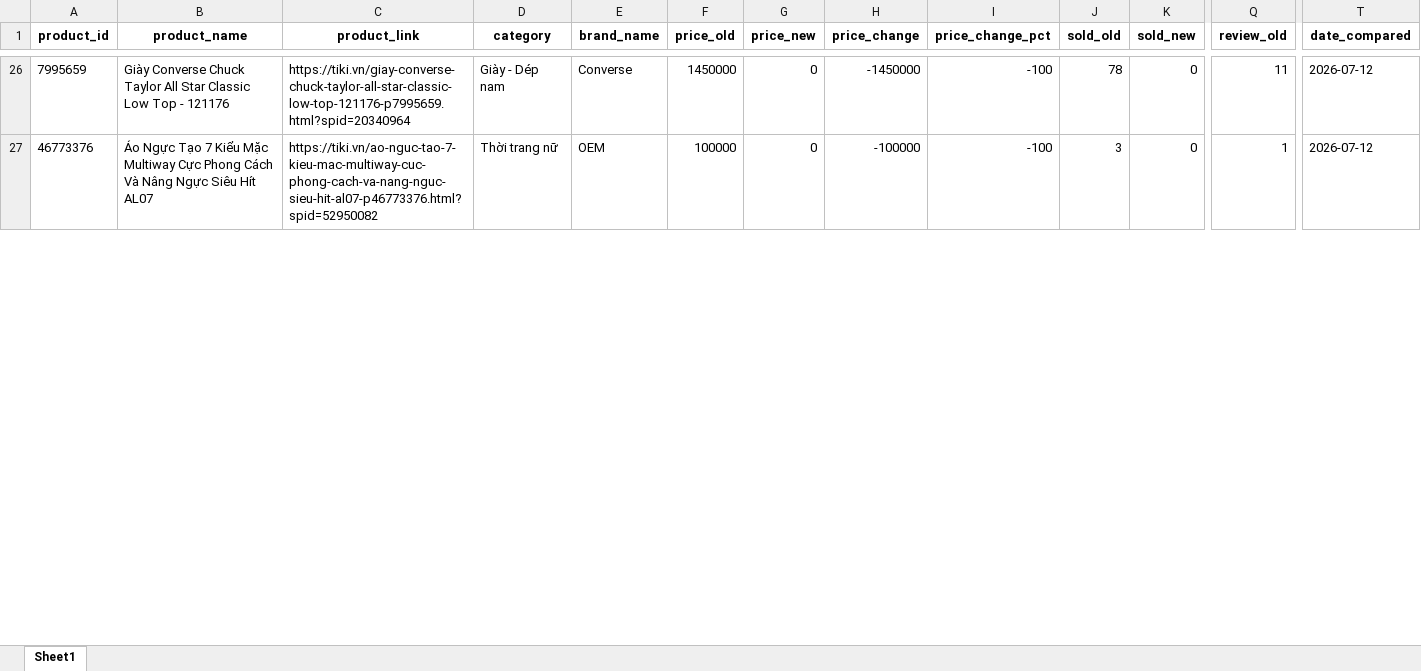
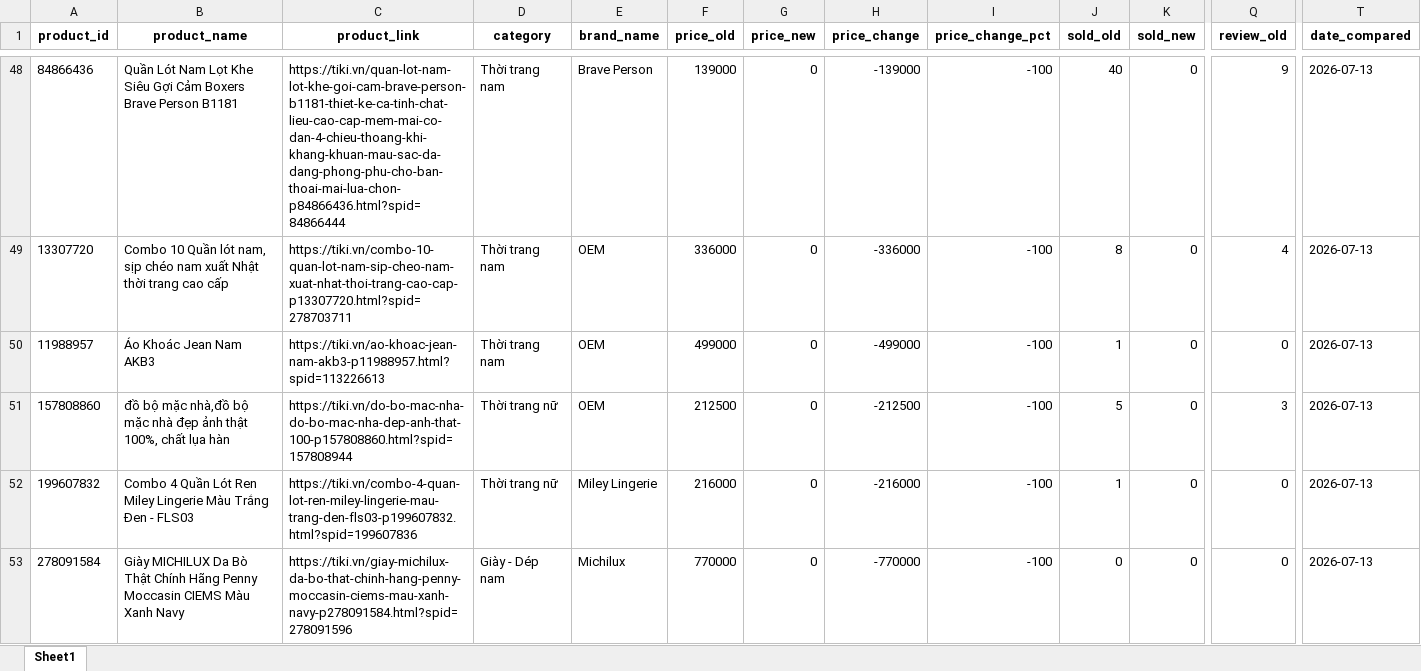
Before and after one commit to exorcisthb/DSSupdate, an Excel workbook: tiki_changes_report.xlsx, sheet Sheet1, drawn as a sheet; only a part is shown, gaps mark what is left out; values as stored, in another font and other column widths than the file's, no borders; addresses are those after the commit; rows hold the shown columns only; the diff covers the shown part only; the diff names each change by its address in the sheet, - before the commit and + after, or states it on an @@ line.

```diff
--- a/tiki_changes_report.xlsx (sheet Sheet1)
+++ b/tiki_changes_report.xlsx (sheet Sheet1)
-A48 (product_id): 7995659
+A48 (product_id): 84866436
-B48 (product_name): Giày Converse Chuck Taylor All Star Classic Low Top - 121176
+B48 (product_name): Quần Lót Nam Lọt Khe Siêu Gợi Cảm Boxers Brave Person B1181
-C48 (product_link): https://tiki.vn/giay-converse-chuck-taylor-all-star-classic-low-top-121176-p7995659.html?spid=20340964
+C48 (product_link): https://tiki.vn/quan-lot-nam-lot-khe-goi-cam-brave-person-b1181-thiet-ke-ca-tinh-chat-lieu-cao-cap-mem-mai-co-dan-4-chieu-thoang-khi-khang-khuan-mau-sac-da-dang-phong-phu-cho-ban-thoai-mai-lua-chon-p84866436.html?spid=84866444
-D48 (category): Giày - Dép nam
+D48 (category): Thời trang nam
-E48 (brand_name): Converse
+E48 (brand_name): Brave Person
-F48 (price_old): 1450000
+F48 (price_old): 139000
-H48 (price_change): -1450000
+H48 (price_change): -139000
-J48 (sold_old): 78
+J48 (sold_old): 40
-Q48 (review_old): 11
+Q48 (review_old): 9
-T48:T49 (date_compared): 2026-07-12
+T48:T49 (date_compared): 2026-07-13
-A49 (product_id): 46773376
+A49 (product_id): 13307720
-B49 (product_name): Áo Ngực Tạo 7 Kiểu Mặc Multiway Cực Phong Cách Và Nâng Ngực Siêu Hít AL07
+B49 (product_name): Combo 10 Quần lót nam, sịp chéo nam xuất Nhật thời trang cao cấp
-C49 (product_link): https://tiki.vn/ao-nguc-tao-7-kieu-mac-multiway-cuc-phong-cach-va-nang-nguc-sieu-hit-al07-p46773376.html?spid=52950082
+C49 (product_link): https://tiki.vn/combo-10-quan-lot-nam-sip-cheo-nam-xuat-nhat-thoi-trang-cao-cap-p13307720.html?spid=278703711
-D49 (category): Thời trang nữ
+D49 (category): Thời trang nam
-F49 (price_old): 100000
+F49 (price_old): 336000
-H49 (price_change): -100000
+H49 (price_change): -336000
-J49 (sold_old): 3
+J49 (sold_old): 8
-Q49 (review_old): 1
+Q49 (review_old): 4
+row 50: 11988957 | Áo Khoác Jean Nam AKB3 | https://tiki.vn/ao-khoac-jean-nam-akb3-p11988957.html?spid=113226613 | Thời trang nam | OEM | 499000 | 0 | -499000 | -100 | 1 | 0 | 0 | 2026-07-13
+row 51: 157808860 | đồ bộ mặc nhà,đồ bộ mặc nhà đẹp ảnh thật 100%, chất lụa hàn | https://tiki.vn/do-bo-mac-nha-do-bo-mac-nha-dep-anh-that-100-p157808860.html?spid=157808944 | Thời trang nữ | OEM | 212500 | 0 | -212500 | -100 | 5 | 0 | 3 | 2026-07-13
+row 52: 199607832 | Combo 4 Quần Lót Ren Miley Lingerie Màu Trắng Đen - FLS03 | https://tiki.vn/combo-4-quan-lot-ren-miley-lingerie-mau-trang-den-fls03-p199607832.html?spid=199607836 | Thời trang nữ | Miley Lingerie | 216000 | 0 | -216000 | -100 | 1 | 0 | 0 | 2026-07-13
+row 53: 278091584 | Giày MICHILUX Da Bò Thật Chính Hãng Penny Moccasin CIEMS Màu Xanh Navy | https://tiki.vn/giay-michilux-da-bo-that-chinh-hang-penny-moccasin-ciems-mau-xanh-navy-p278091584.html?spid=278091596 | Giày - Dép nam | Michilux | 770000 | 0 | -770000 | -100 | 0 | 0 | 0 | 2026-07-13
```
Also changed, not shown: 39 added rows, 15 removed rows and 135 edited cells elsewhere in this sheet, tiki_clean_data.xlsx, tiki_raw_data.xlsx, 1 other file.
